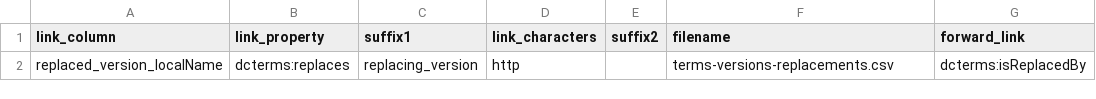
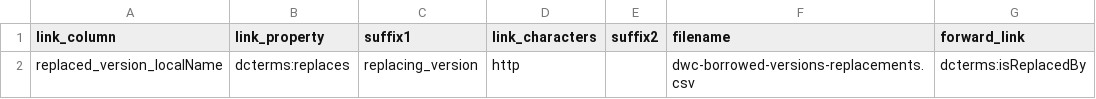
Before and after one commit to baskaufs/msc, a CSV file: dwc-borrowed-versions/linked-classes.csv, drawn as a sheet.

Commit message:
fixed bad replacements file name

```diff
--- a/dwc-borrowed-versions/linked-classes.csv
+++ b/dwc-borrowed-versions/linked-classes.csv
@@ -1,2 +1,2 @@
 link_column,link_property,suffix1,link_characters,suffix2,filename,forward_link
-replaced_version_localName,dcterms:replaces,replacing_version,http,,terms-versions-replacements.csv,dcterms:isReplacedBy
+replaced_version_localName,dcterms:replaces,replacing_version,http,,dwc-borrowed-versions-replacements.csv,dcterms:isReplacedBy
```
